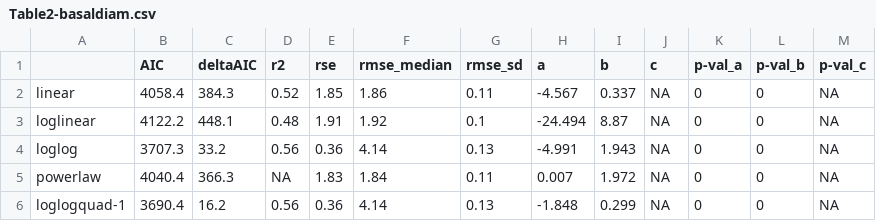
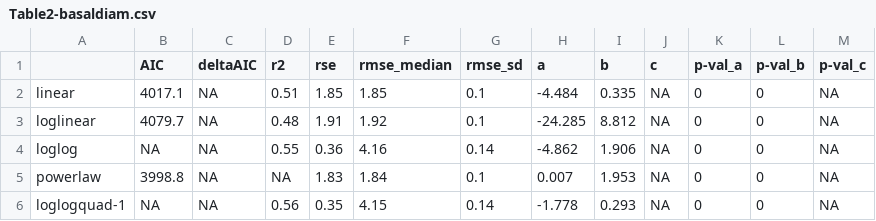
Before and after one commit to paschatz/PREMON_Palm-Allometry, a CSV file: tables/Table2-basaldiam.csv, drawn as a sheet; only a part is shown; the diff covers the shown part only.

```diff
--- a/tables/Table2-basaldiam.csv
+++ b/tables/Table2-basaldiam.csv
@@ -1,6 +1,6 @@
 "","AIC","deltaAIC","r2","rse","rmse_median","rmse_sd","a","b","c","p-val_a","p-val_b","p-val_c"
-"linear",4058.4,384.3,0.52,1.85,1.86,0.11,-4.567,0.337,NA,0,0,NA
-"loglinear",4122.2,448.1,0.48,1.91,1.92,0.1,-24.494,8.87,NA,0,0,NA
-"loglog",3707.3,33.2,0.56,0.36,4.14,0.13,-4.991,1.943,NA,0,0,NA
-"powerlaw",4040.4,366.3,NA,1.83,1.84,0.11,0.007,1.972,NA,0,0,NA
-"loglogquad-1",3690.4,16.2,0.56,0.36,4.14,0.13,-1.848,0.299,NA,0,0,NA
+"linear",4017.1,NA,0.51,1.85,1.85,0.1,-4.484,0.335,NA,0,0,NA
+"loglinear",4079.7,NA,0.48,1.91,1.92,0.1,-24.285,8.812,NA,0,0,NA
+"loglog",NA,NA,0.55,0.36,4.16,0.14,-4.862,1.906,NA,0,0,NA
+"powerlaw",3998.8,NA,NA,1.83,1.84,0.1,0.007,1.953,NA,0,0,NA
+"loglogquad-1",NA,NA,0.56,0.35,4.15,0.14,-1.778,0.293,NA,0,0,NA
```
Also changed, not shown: 14 edited cells elsewhere in this file, tables/Table2.csv, 8 other files.
